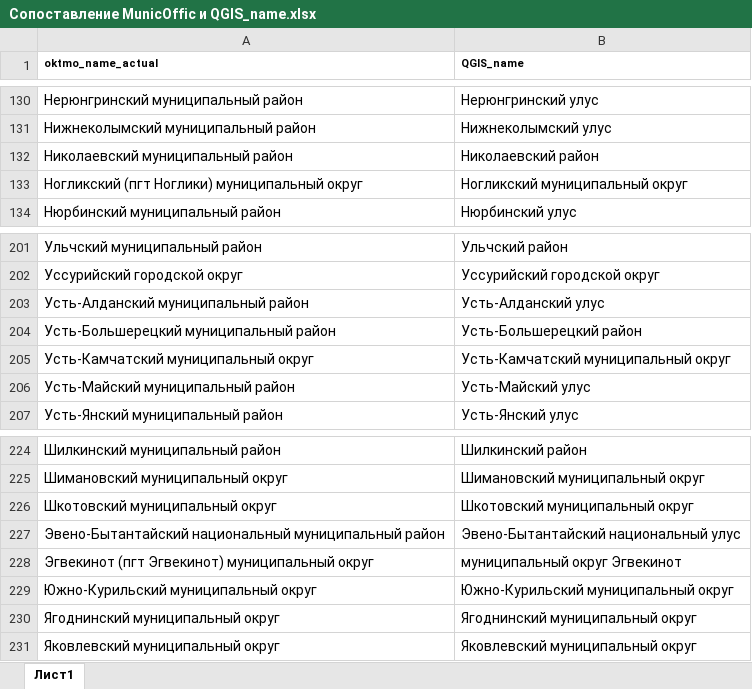
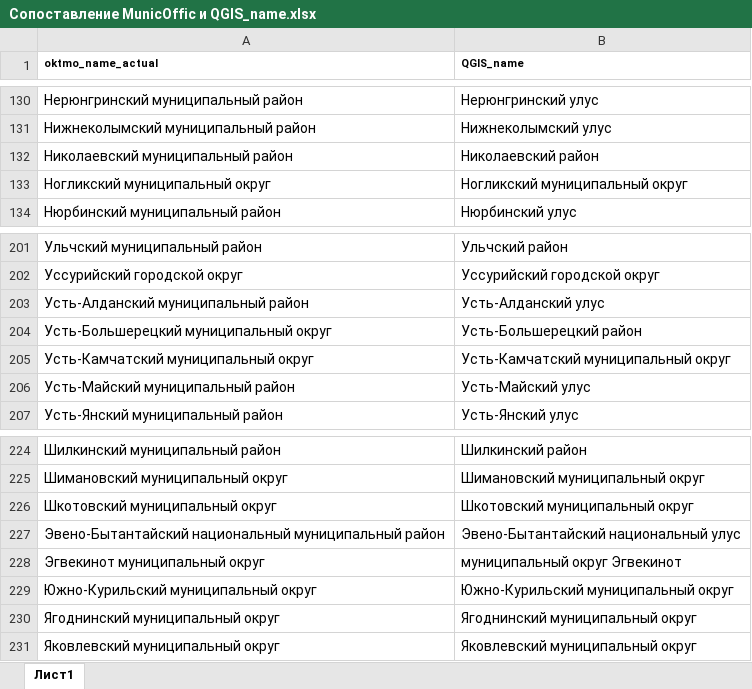
Before and after one commit to cities-analysis/map-dv-creative-industries, an Excel workbook: data/Сопоставление MunicOffic и QGIS_name.xlsx, sheet Лист1, drawn as a sheet; only a part is shown, gaps mark what is left out; values as stored, in another font and other column widths than the file's, no borders; conditional formats not drawn; the diff names each change by its address in the sheet, - before the commit and + after, or states it on an @@ line.

```diff
--- a/data/Сопоставление MunicOffic и QGIS_name.xlsx (sheet Лист1)
+++ b/data/Сопоставление MunicOffic и QGIS_name.xlsx (sheet Лист1)
-A133 (oktmo_name_actual): Ногликский (пгт Ноглики) муниципальный округ
+A133 (oktmo_name_actual): Ногликский муниципальный округ
-A204 (oktmo_name_actual): Усть-Большерецкий муниципальный район
+A204 (oktmo_name_actual): Усть-Большерецкий муниципальный округ
-A228 (oktmo_name_actual): Эгвекинот (пгт Эгвекинот) муниципальный округ
+A228 (oktmo_name_actual): Эгвекинот муниципальный округ
```
Also changed, not shown: data/indicators_mapping.xlsx, 28 other files.
